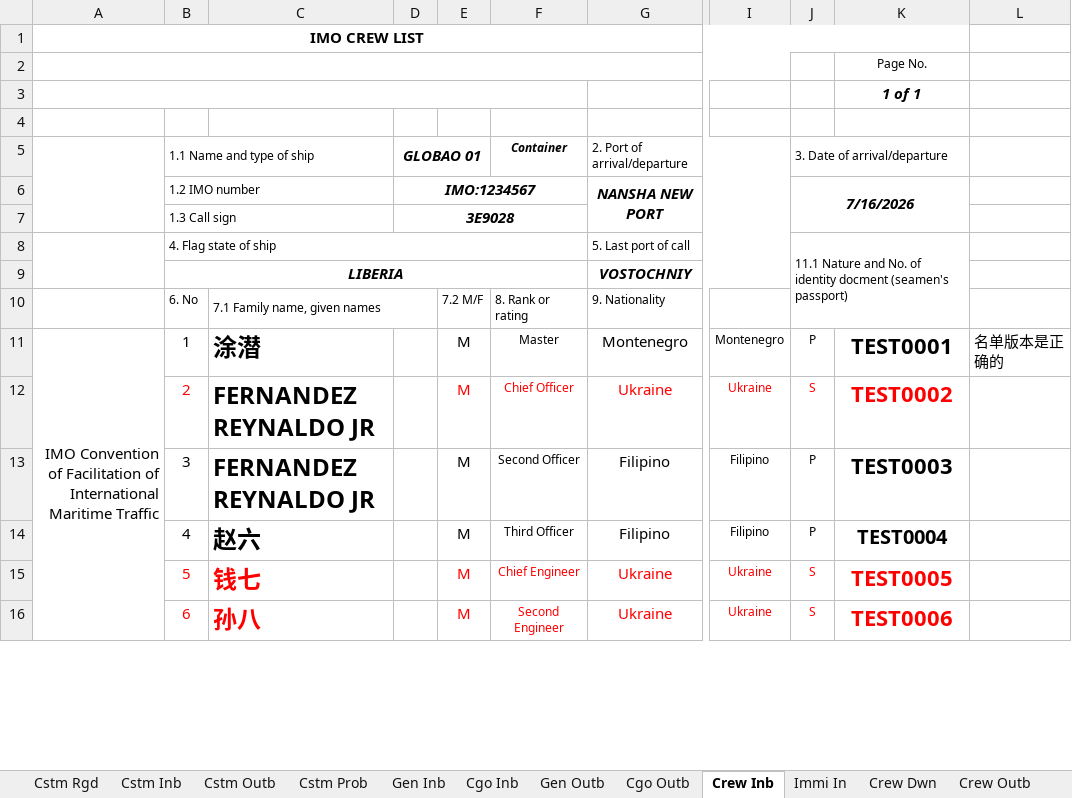
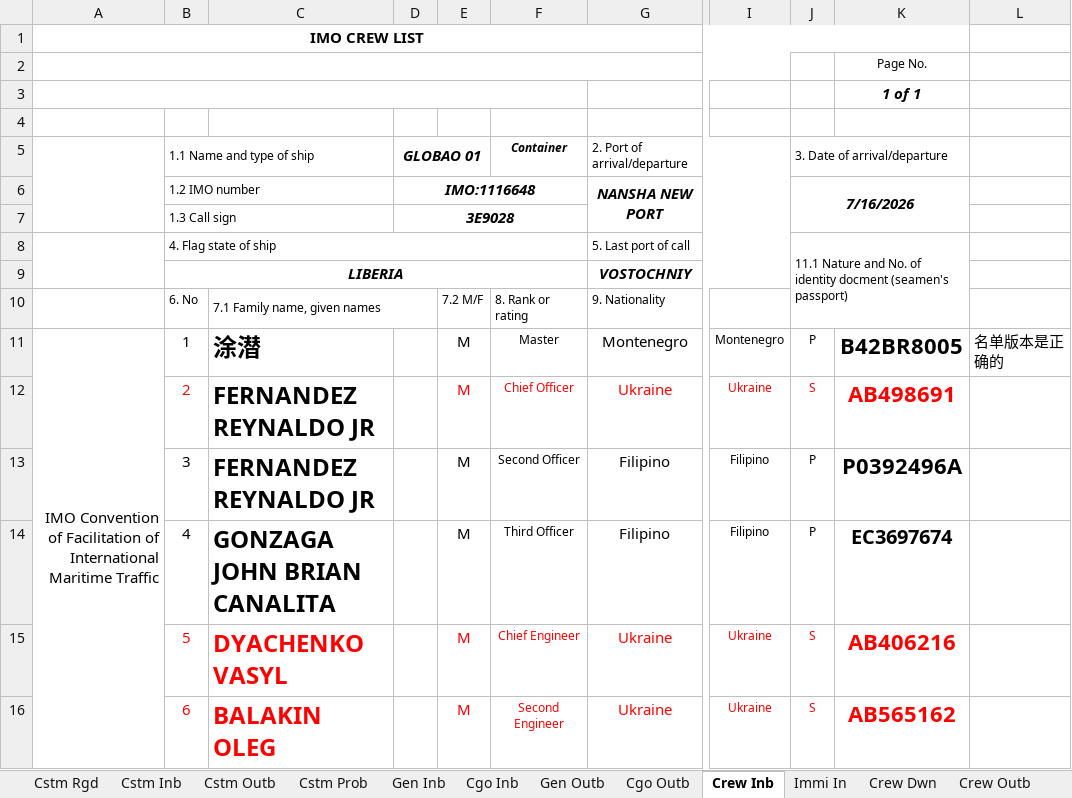
Before and after one commit to kshskennys-ui/ship-agency-forms, an Excel workbook: templates/tonnage_template.xlsx, sheet Crew Inb, drawn as a sheet; only a part is shown, gaps mark what is left out; values as stored, in another font and other column widths than the file's, no borders; charts and pictures not drawn; the diff covers the shown part only; the diff names each change by its address in the sheet, - before the commit and + after, or states it on an @@ line.

```diff
--- a/templates/tonnage_template.xlsx (sheet Crew Inb)
+++ b/templates/tonnage_template.xlsx (sheet Crew Inb)
-D6: IMO:1234567
+D6: IMO:1116648
-K11: TEST0001
+K11: B42BR8005
-K12: TEST0002
+K12: AB498691
-K13: TEST0003
+K13: P0392496A
-C14: 赵六
+C14: GONZAGA JOHN BRIAN CANALITA
-K14: TEST0004
+K14: EC3697674
-C15: 钱七
+C15: DYACHENKO VASYL
-K15: TEST0005
+K15: AB406216
-C16: 孙八
+C16: BALAKIN OLEG
-K16: TEST0006
+K16: AB565162
```
Also changed, not shown: 28 edited cells elsewhere in this sheet, sheet IMO Crew Outb, sheet Crew Outb, sheet IMO Crew Inb, sheet Immi In, sheet Pre Immi, sheet Pre MSA, 21 more sheets, formulas that keep their value, hidden cells, templates/border_inspection_procedures_template.xlsx, templates/health_declaration_template.xlsx, 9 other files.
